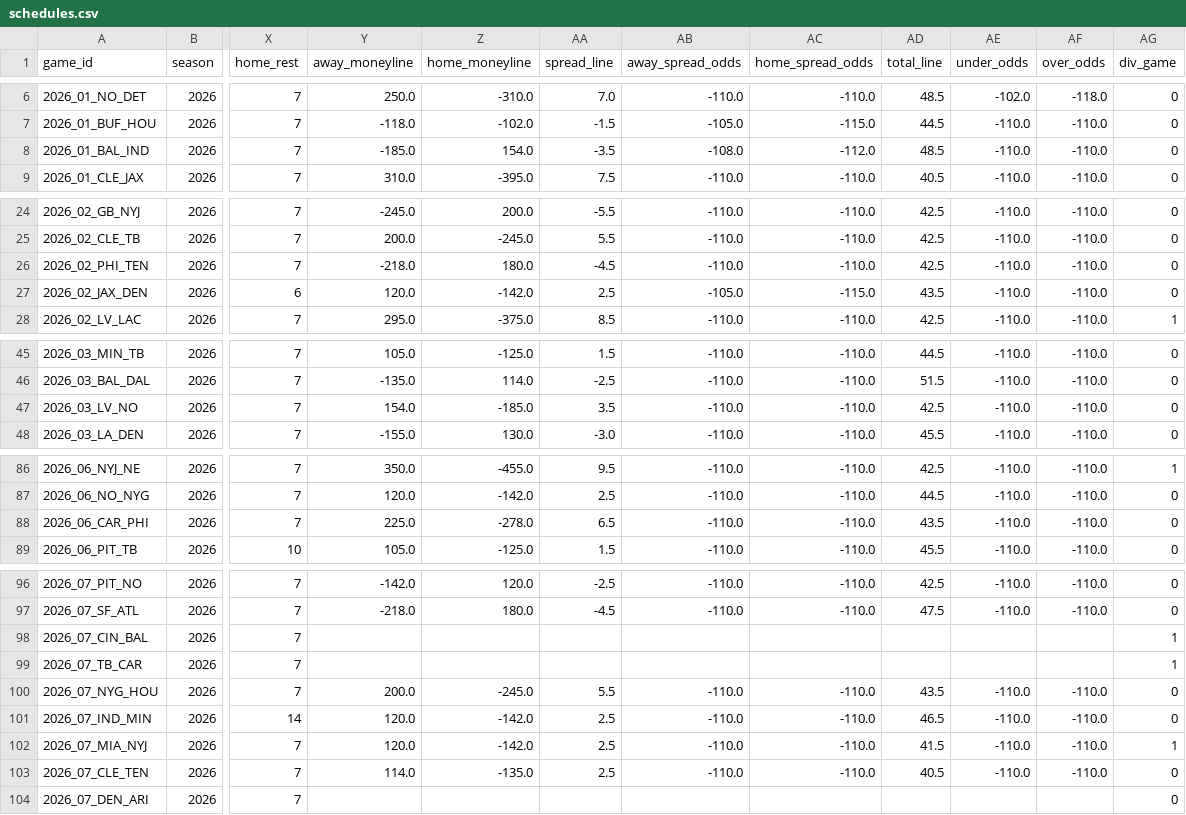
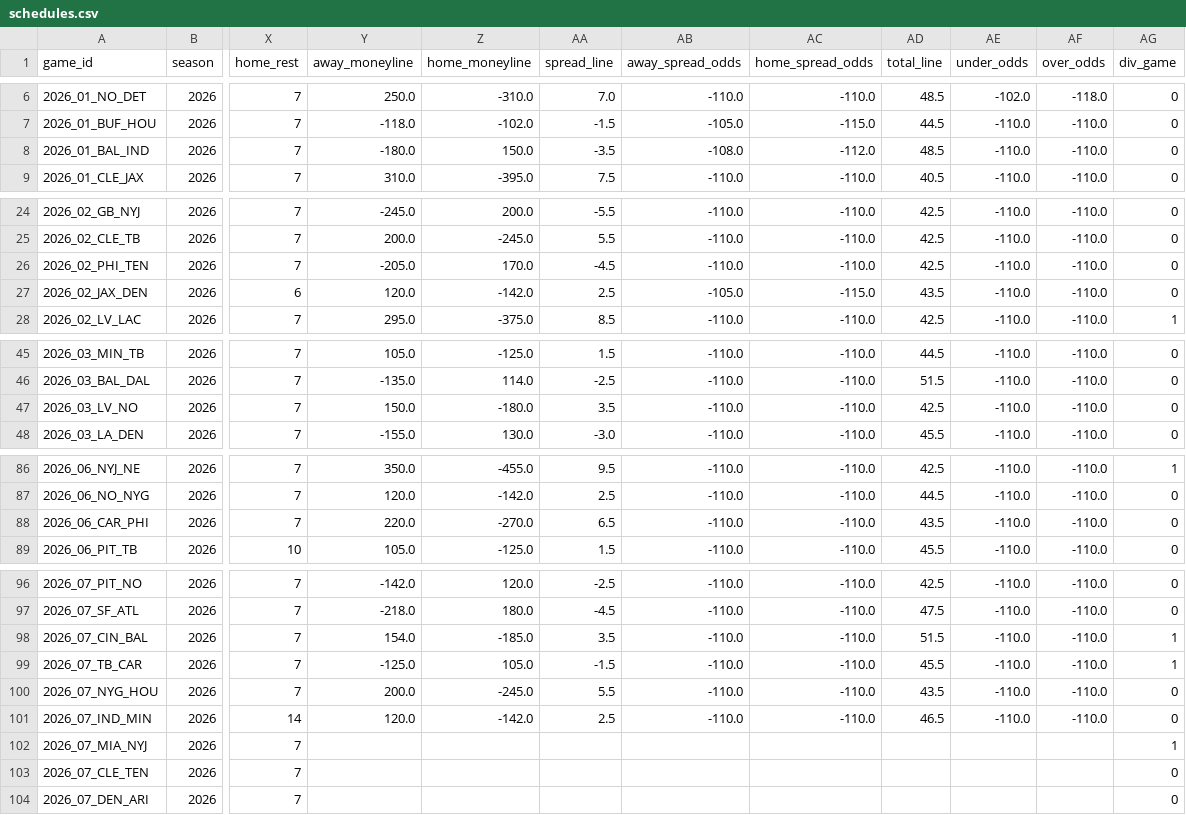
Before and after one commit to msiony24/Michael-betting-dashboard, a CSV file: data/nfl/schedules.csv, drawn as a sheet; only a part is shown, gaps mark what is left out; the diff names each change by its address in the sheet, - before the commit and + after, or states it on an @@ line.

```diff
--- a/data/nfl/schedules.csv
+++ b/data/nfl/schedules.csv
-Y8 (away_moneyline): -185.0
+Y8 (away_moneyline): -180.0
-Z8 (home_moneyline): 154.0
+Z8 (home_moneyline): 150.0
-Y26 (away_moneyline): -218.0
+Y26 (away_moneyline): -205.0
-Z26 (home_moneyline): 180.0
+Z26 (home_moneyline): 170.0
-Y47 (away_moneyline): 154.0
+Y47 (away_moneyline): 150.0
-Z47 (home_moneyline): -185.0
+Z47 (home_moneyline): -180.0
-Y88 (away_moneyline): 225.0
+Y88 (away_moneyline): 220.0
-Z88 (home_moneyline): -278.0
+Z88 (home_moneyline): -270.0
-Y98 (away_moneyline): (empty)
+Y98 (away_moneyline): 154.0
-Z98 (home_moneyline): (empty)
+Z98 (home_moneyline): -185.0
-AA98 (spread_line): (empty)
+AA98 (spread_line): 3.5
-AB98:AB99 (away_spread_odds): (empty)
+AB98:AB99 (away_spread_odds): -110.0
-AC98:AC99 (home_spread_odds): (empty)
+AC98:AC99 (home_spread_odds): -110.0
-AD98 (total_line): (empty)
+AD98 (total_line): 51.5
-AE98:AE99 (under_odds): (empty)
+AE98:AE99 (under_odds): -110.0
-AF98:AF99 (over_odds): (empty)
+AF98:AF99 (over_odds): -110.0
-Y99 (away_moneyline): (empty)
+Y99 (away_moneyline): -125.0
-Z99 (home_moneyline): (empty)
+Z99 (home_moneyline): 105.0
-AA99 (spread_line): (empty)
+AA99 (spread_line): -1.5
-AD99 (total_line): (empty)
+AD99 (total_line): 45.5
-Y102 (away_moneyline): 120.0
+Y102 (away_moneyline): (empty)
-Z102 (home_moneyline): -142.0
+Z102 (home_moneyline): (empty)
-AA102:AA103 (spread_line): 2.5
+AA102:AA103 (spread_line): (empty)
-AB102:AB103 (away_spread_odds): -110.0
+AB102:AB103 (away_spread_odds): (empty)
-AC102:AC103 (home_spread_odds): -110.0
+AC102:AC103 (home_spread_odds): (empty)
-AD102 (total_line): 41.5
+AD102 (total_line): (empty)
-AE102:AE103 (under_odds): -110.0
+AE102:AE103 (under_odds): (empty)
-AF102:AF103 (over_odds): -110.0
+AF102:AF103 (over_odds): (empty)
-Y103 (away_moneyline): 114.0
+Y103 (away_moneyline): (empty)
-Z103 (home_moneyline): -135.0
+Z103 (home_moneyline): (empty)
-AD103 (total_line): 40.5
+AD103 (total_line): (empty)
```
Also changed, not shown: data/nfl/game_quality.csv, data/nfl/player_ratings.csv, 9 other files.
